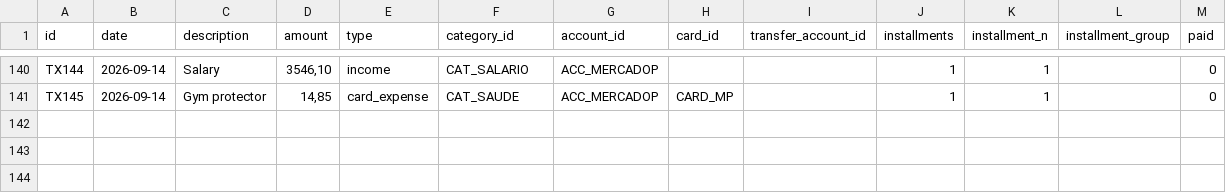
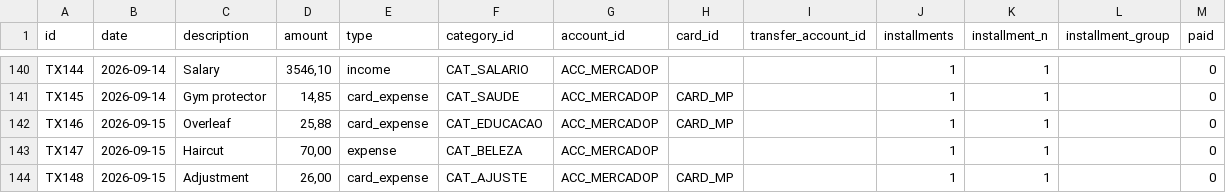
Before and after one commit to duducm2/scripts, a CSV file: finances/data/transactions.csv, drawn as a sheet; only a part is shown, gaps mark what is left out; the diff names each change by its address in the sheet, - before the commit and + after, or states it on an @@ line.

```diff
--- a/finances/data/transactions.csv
+++ b/finances/data/transactions.csv
+row 142: TX146 | 2026-09-15 | Overleaf | 25,88 | card_expense | CAT_EDUCACAO | ACC_MERCADOP | CARD_MP |  | 1 | 1 |  | 0
+row 143: TX147 | 2026-09-15 | Haircut | 70,00 | expense | CAT_BELEZA | ACC_MERCADOP |  |  | 1 | 1 |  | 0
+row 144: TX148 | 2026-09-15 | Adjustment | 26,00 | card_expense | CAT_AJUSTE | ACC_MERCADOP | CARD_MP |  | 1 | 1 |  | 0
```
Also changed, not shown: finances/data/accounts.csv, finances/data/budgets.csv, 5 other files.
